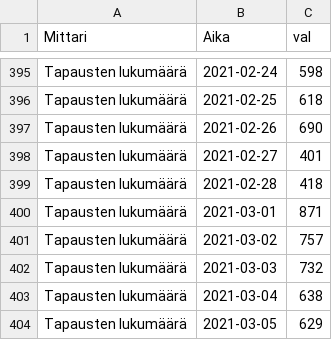
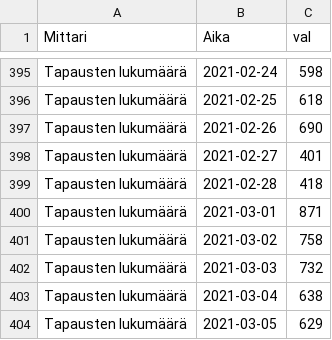
Before and after one commit to ahnl/covid-19.fi, a CSV file: data/daily.csv, drawn as a sheet; only a part is shown, gaps mark what is left out; the diff covers the shown part only.

```diff
--- a/data/daily.csv
+++ b/data/daily.csv
@@ -400,3 +400,3 @@ Tapausten lukumäärä;2021-02-28;418
 Tapausten lukumäärä;2021-03-01;871
-Tapausten lukumäärä;2021-03-02;757
+Tapausten lukumäärä;2021-03-02;758
 Tapausten lukumäärä;2021-03-03;732
```
Also changed, not shown: 1 added row and 15 edited cells elsewhere in this file, data/regional.csv.
